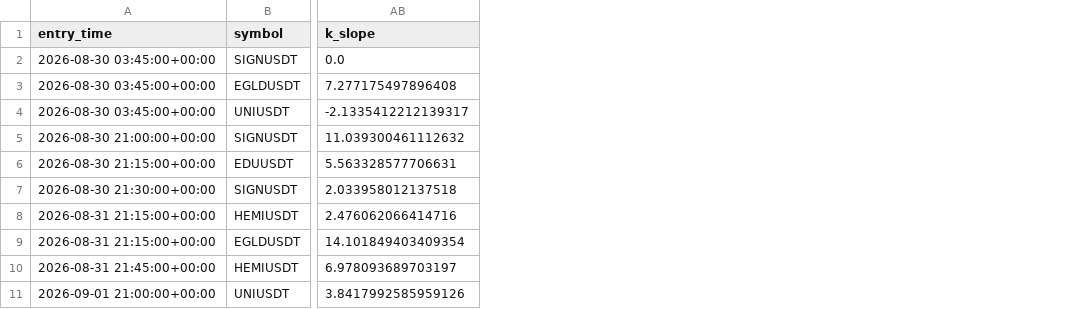
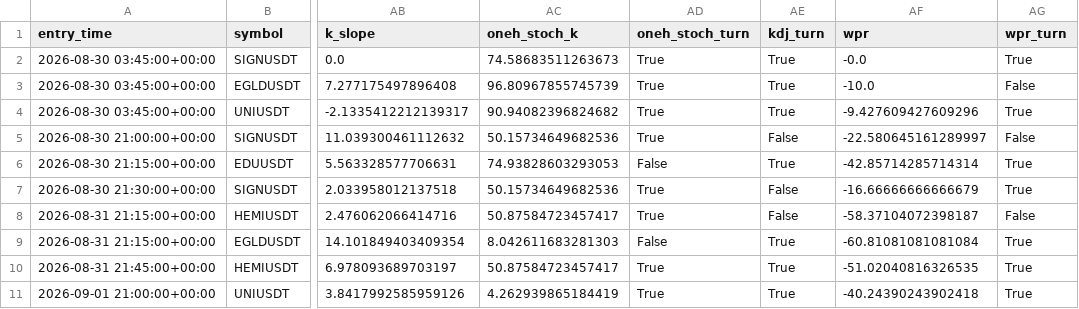
Before and after one commit to Brkzgrc/Botum, a CSV file: .github/tmp_prod_stoch_entries.csv, drawn as a sheet; only a part is shown, gaps mark what is left out; the diff names each change by its address in the sheet, - before the commit and + after, or states it on an @@ line.

```diff
--- a/.github/tmp_prod_stoch_entries.csv
+++ b/.github/tmp_prod_stoch_entries.csv
+column AC (oneh_stoch_k), rows 2-11: 74.58683511263673 | 96.80967855745739 | 90.94082396824682 | 50.15734649682536 | 74.93828603293053 | 50.15734649682536 | 50.87584723457417 | 8.042611683281303 | 50.87584723457417 | 4.262939865184419
+column AD (oneh_stoch_turn), rows 2-11: True | True | True | True | False | True | True | False | True | True
+column AE (kdj_turn), rows 2-11: True | True | True | False | True | False | False | True | True | True
+column AF (wpr), rows 2-11: -0.0 | -10.0 | -9.427609427609296 | -22.580645161289997 | -42.85714285714314 | -16.66666666666679 | -58.37104072398187 | -60.81081081081084 | -51.02040816326535 | -40.24390243902418
+column AG (wpr_turn), rows 2-11: True | False | True | False | True | True | False | True | True | True
```
Also changed, not shown: .github/tmp_prod_stoch_summary.csv, 1 other file.
